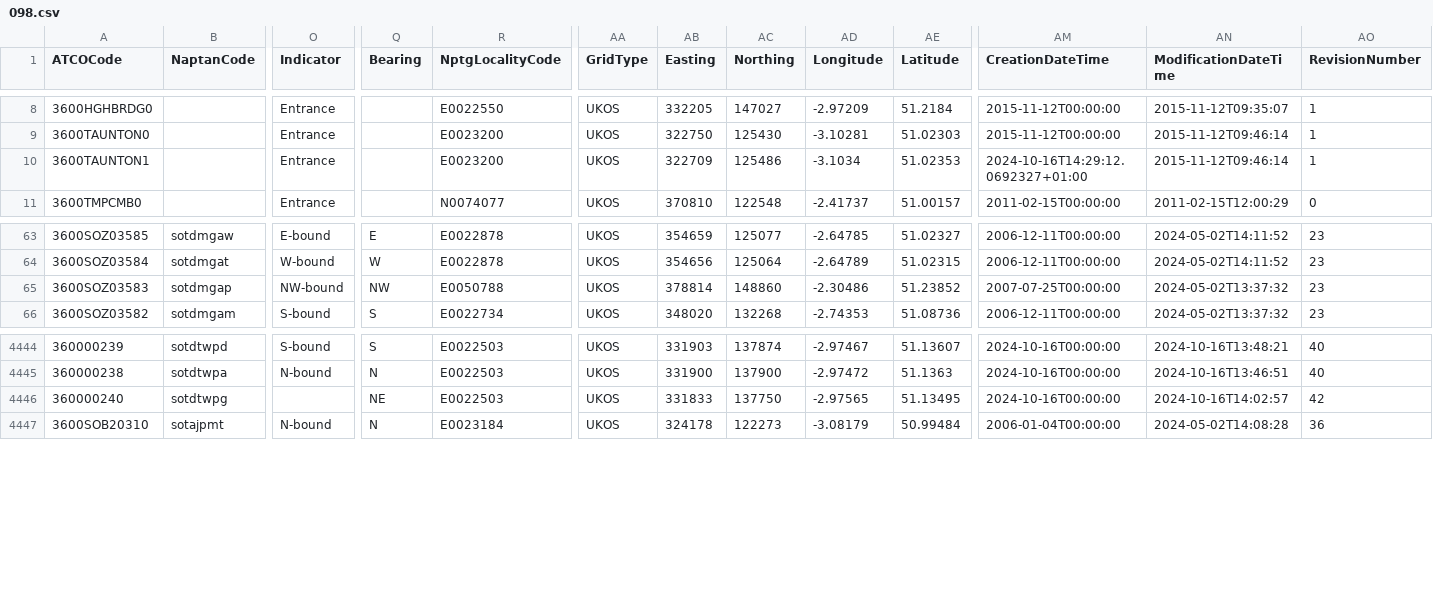
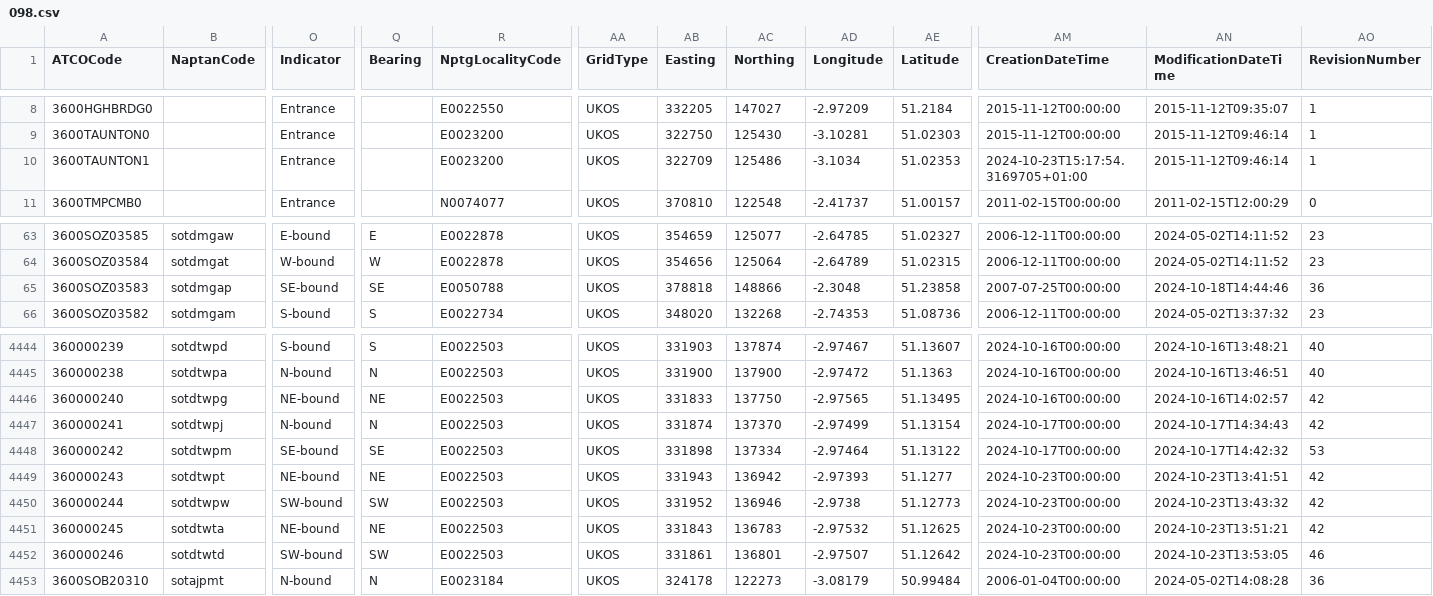
Before and after one commit to bustimes/scrapings, a CSV file: naptan/098.csv, drawn as a sheet; only a part is shown, gaps mark what is left out; rows hold the shown columns only; the diff names each change by its address in the sheet, - before the commit and + after, or states it on an @@ line.

```diff
--- a/naptan/098.csv
+++ b/naptan/098.csv
-AM10 (CreationDateTime): 2024-10-16T14:29:12.0692327+01:00
+AM10 (CreationDateTime): 2024-10-23T15:17:54.3169705+01:00
-O65 (Indicator): NW-bound
+O65 (Indicator): SE-bound
-Q65 (Bearing): NW
+Q65 (Bearing): SE
-AB65 (Easting): 378814
+AB65 (Easting): 378818
-AC65 (Northing): 148860
+AC65 (Northing): 148866
-AD65 (Longitude): -2.30486
+AD65 (Longitude): -2.3048
-AE65 (Latitude): 51.23852
+AE65 (Latitude): 51.23858
-AN65 (ModificationDateTime): 2024-05-02T13:37:32
+AN65 (ModificationDateTime): 2024-10-18T14:44:46
-AO65 (RevisionNumber): 23
+AO65 (RevisionNumber): 36
-O4446 (Indicator): (empty)
+O4446 (Indicator): NE-bound
+row 4447: 360000241 | sotdtwpj | N-bound | N | E0022503 | UKOS | 331874 | 137370 | -2.97499 | 51.13154 | 2024-10-17T00:00:00 | 2024-10-17T14:34:43 | 42
+row 4448: 360000242 | sotdtwpm | SE-bound | SE | E0022503 | UKOS | 331898 | 137334 | -2.97464 | 51.13122 | 2024-10-17T00:00:00 | 2024-10-17T14:42:32 | 53
+row 4449: 360000243 | sotdtwpt | NE-bound | NE | E0022503 | UKOS | 331943 | 136942 | -2.97393 | 51.1277 | 2024-10-23T00:00:00 | 2024-10-23T13:41:51 | 42
+row 4450: 360000244 | sotdtwpw | SW-bound | SW | E0022503 | UKOS | 331952 | 136946 | -2.9738 | 51.12773 | 2024-10-23T00:00:00 | 2024-10-23T13:43:32 | 42
+row 4451: 360000245 | sotdtwta | NE-bound | NE | E0022503 | UKOS | 331843 | 136783 | -2.97532 | 51.12625 | 2024-10-23T00:00:00 | 2024-10-23T13:51:21 | 42
+row 4452: 360000246 | sotdtwtd | SW-bound | SW | E0022503 | UKOS | 331861 | 136801 | -2.97507 | 51.12642 | 2024-10-23T00:00:00 | 2024-10-23T13:53:05 | 46
```
Also changed, not shown: naptan/001.csv, naptan/052.csv, 15 other files.
